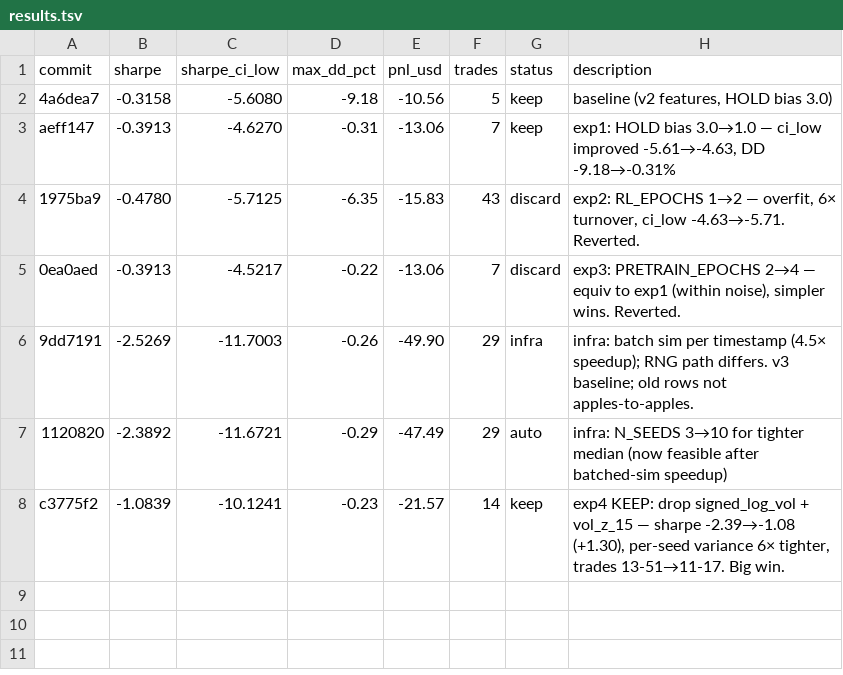
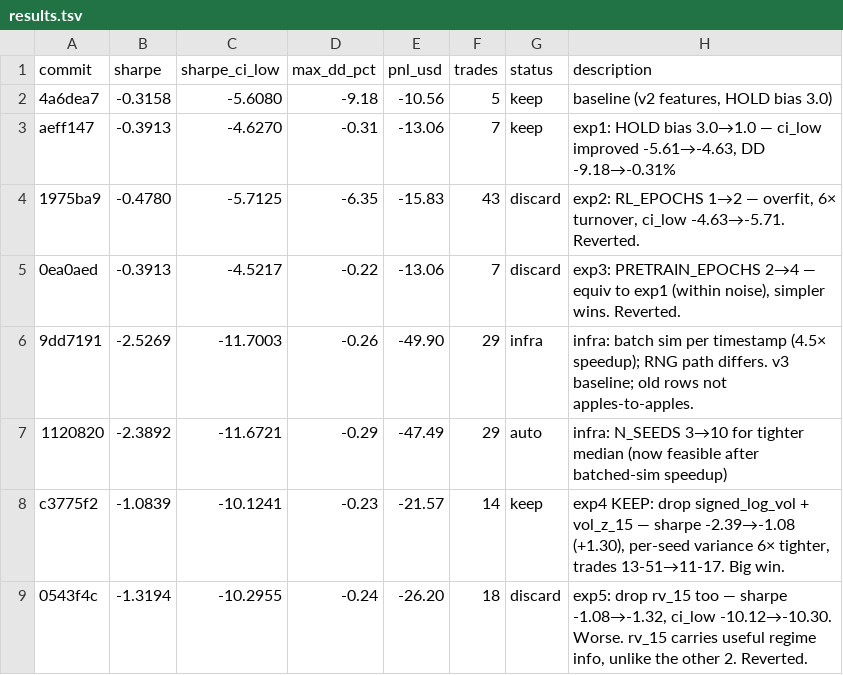
Before and after one commit to vzeman/trading-autoresearch, a TSV file: results.tsv, drawn as a sheet.

Commit message:
exp5 DISCARD; exp6: RL_LR 1e-5→3e-5 — give REINFORCE 3× more punch
After exp4 (kept) the per-seed Sharpe band collapsed to [-0.86, -1.43] —
consistent but stuck. The policy isn't moving enough from its HOLD-biased
init. Bumping RL_LR by 3× should let it actually adapt to the cost-aware
reward signal.

```diff
--- a/results.tsv
+++ b/results.tsv
@@ -8 +8,2 @@ aeff147	-0.3913	-4.6270	-0.31	-13.06	7	keep	exp1: HOLD bias 3.0→1.0 — ci_low
 c3775f2	-1.0839	-10.1241	-0.23	-21.57	14	keep	exp4 KEEP: drop signed_log_vol + vol_z_15 — sharpe -2.39→-1.08 (+1.30), per-seed variance 6× tighter, trades 13-51→11-17. Big win.
+0543f4c	-1.3194	-10.2955	-0.24	-26.20	18	discard	exp5: drop rv_15 too — sharpe -1.08→-1.32, ci_low -10.12→-10.30. Worse. rv_15 carries useful regime info, unlike the other 2. Reverted.
```
Also changed, not shown: 4 other files.
